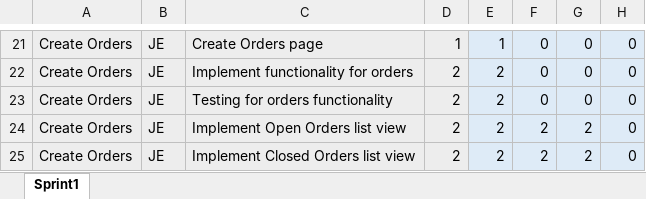
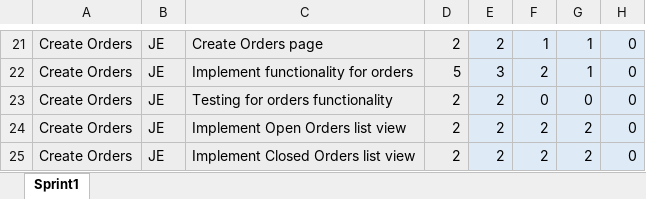
Before and after one commit to UWGDreamTeam/SE2Project, an Excel workbook: documentation/Sprint Backlog Burndown.xlsx, sheet Sprint1, drawn as a sheet; only a part is shown, gaps mark what is left out; values as stored, in another font and other column widths than the file's, no borders; charts and pictures not drawn; the diff covers the shown part only; the diff names each change by its address in the sheet, - before the commit and + after, or states it on an @@ line.

Commit message:
Update Sprint Backlog Burndown.xlsx
Update the spring backlog to reflect the team's efforts

```diff
--- a/documentation/Sprint Backlog Burndown.xlsx (sheet Sprint1)
+++ b/documentation/Sprint Backlog Burndown.xlsx (sheet Sprint1)
-D21: 1
+D21: 2
-E21: 1
+E21: 2
-F21: 0
+F21: 1
-G21:G22: 0
+G21:G22: 1
-D22: 2
+D22: 5
-E22: 2
+E22: 3
-F22: 0
+F22: 2
```
Also changed, not shown: 48 edited cells elsewhere in this sheet, charts or pictures.
